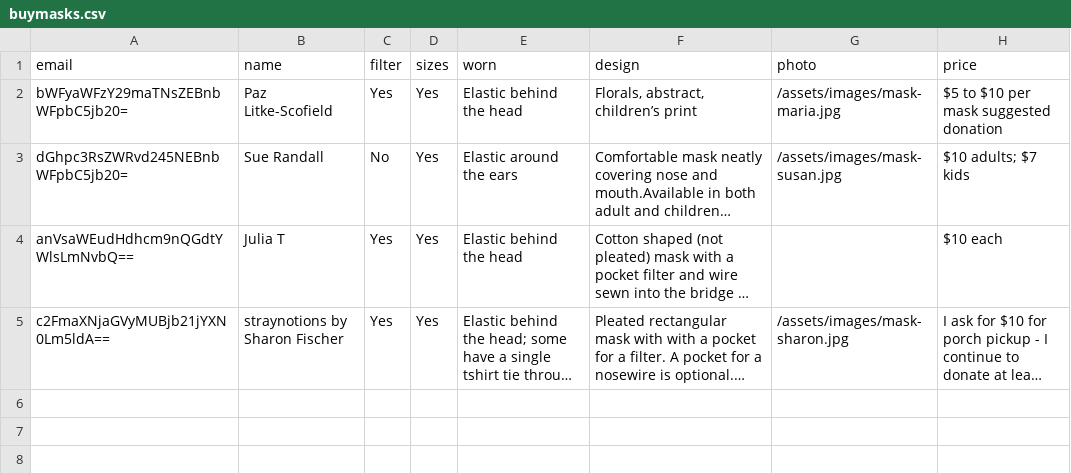
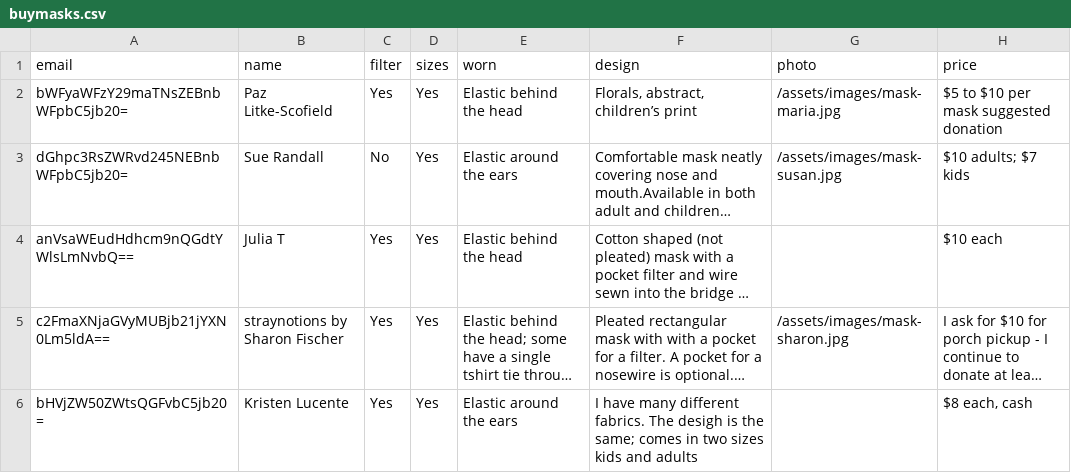
Before and after one commit to ShaneCurcuru/mutualaidarlington.org, a CSV file: _data/buymasks.csv, drawn as a sheet; long unchanged cells end in …; the diff names each change by its address in the sheet, - before the commit and + after, or states it on an @@ line.

```diff
--- a/_data/buymasks.csv
+++ b/_data/buymasks.csv
+row 6: bHVjZW50ZWtsQGFvbC5jb20= | Kristen Lucente | Yes | Yes | Elastic around the ears | I have many different fabrics. The desigh is the same; comes in two sizes kids and adults |  | $8 each, cash
```
Also changed, not shown: 1 other file.
